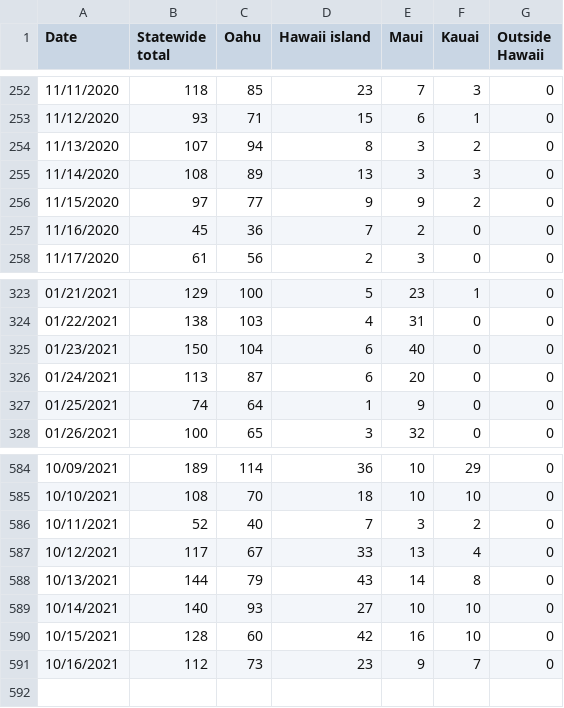
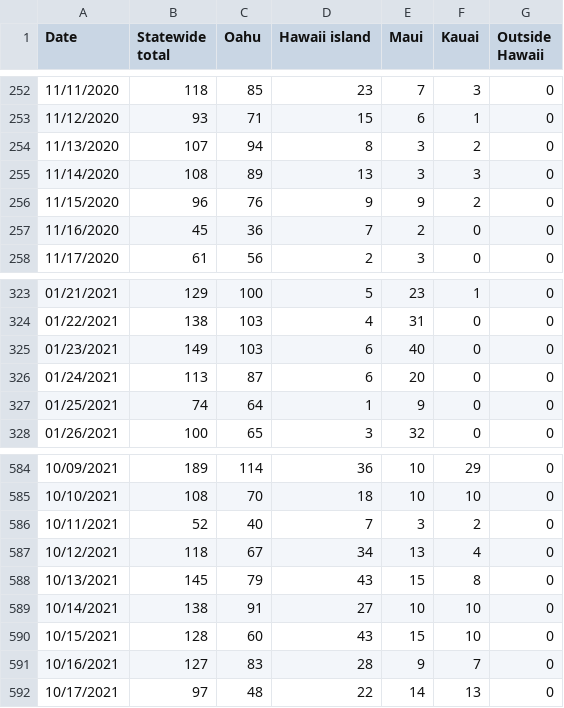
Before and after one commit to webb001/webb001.github.io, a CSV file: daily.csv, drawn as a sheet; only a part is shown, gaps mark what is left out.

```diff
--- a/daily.csv
+++ b/daily.csv
@@ -255,3 +255,3 @@ Date,Statewide total,Oahu,Hawaii island,Maui,Kauai,Outside Hawaii
 11/14/2020,108,89,13,3,3,0
-11/15/2020,97,77,9,9,2,0
+11/15/2020,96,76,9,9,2,0
 11/16/2020,45,36,7,2,0,0
@@ -324,3 +324,3 @@ Date,Statewide total,Oahu,Hawaii island,Maui,Kauai,Outside Hawaii
 01/22/2021,138,103,4,31,0,0
-01/23/2021,150,104,6,40,0,0
+01/23/2021,149,103,6,40,0,0
 01/24/2021,113,87,6,20,0,0
@@ -586,6 +586,7 @@ Date,Statewide total,Oahu,Hawaii island,Maui,Kauai,Outside Hawaii
 10/11/2021,52,40,7,3,2,0
-10/12/2021,117,67,33,13,4,0
-10/13/2021,144,79,43,14,8,0
-10/14/2021,140,93,27,10,10,0
-10/15/2021,128,60,42,16,10,0
-10/16/2021,112,73,23,9,7,0
+10/12/2021,118,67,34,13,4,0
+10/13/2021,145,79,43,15,8,0
+10/14/2021,138,91,27,10,10,0
+10/15/2021,128,60,43,15,10,0
+10/16/2021,127,83,28,9,7,0
+10/17/2021,97,48,22,14,13,0
```
Also changed, not shown: 9 other files.
